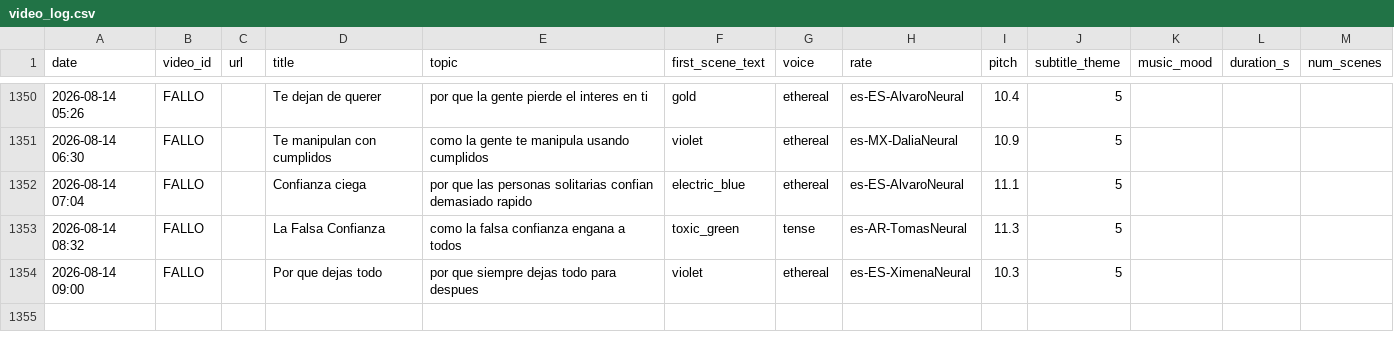
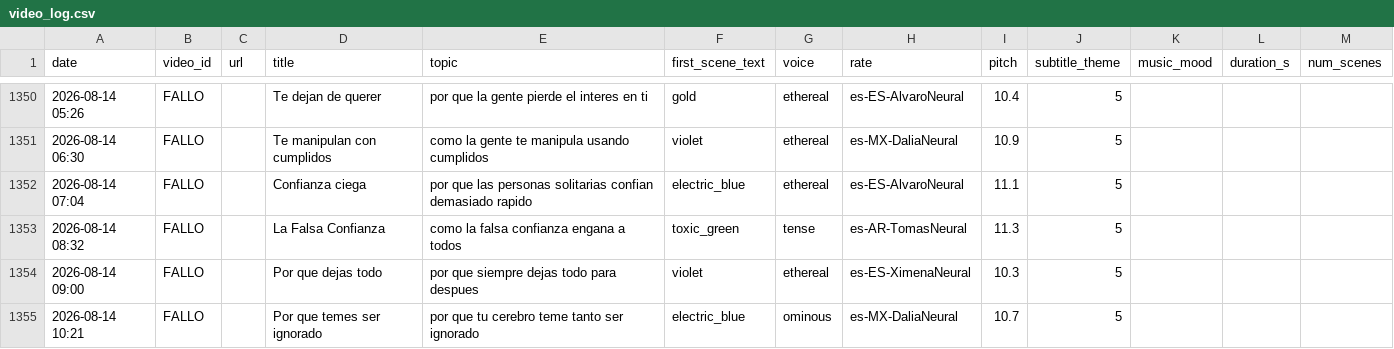
Before and after one commit to mohamedboyauzan1003/auto-youtube, a CSV file: cache/video_log.csv, drawn as a sheet; only a part is shown, gaps mark what is left out; the diff names each change by its address in the sheet, - before the commit and + after, or states it on an @@ line.

```diff
--- a/cache/video_log.csv
+++ b/cache/video_log.csv
+row 1355: 2026-08-14 10:21 | FALLO |  | Por que temes ser ignorado | por que tu cerebro teme tanto ser ignorado | electric_blue | ominous | es-MX-DaliaNeural | 10.7 | 5
```
